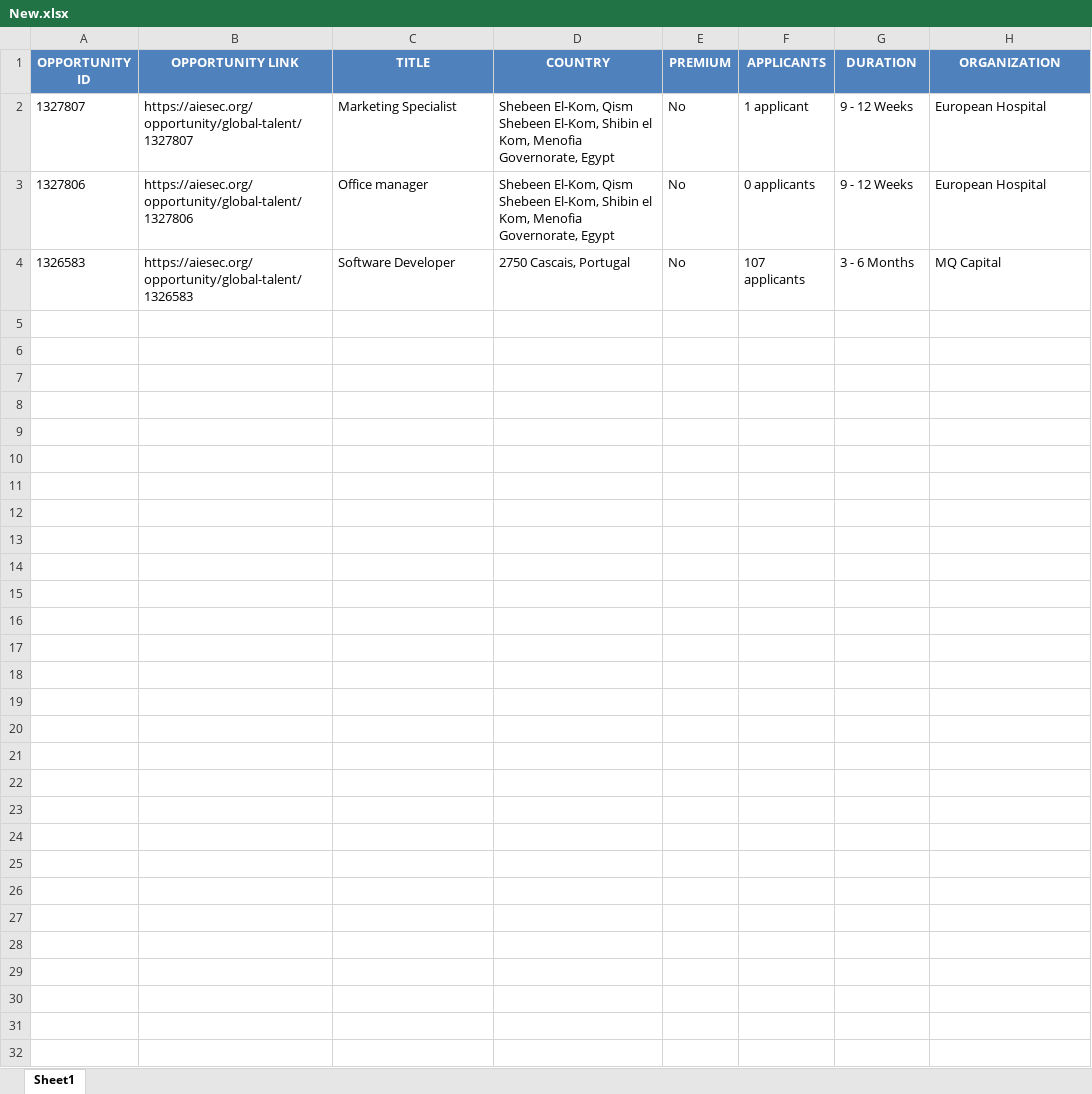
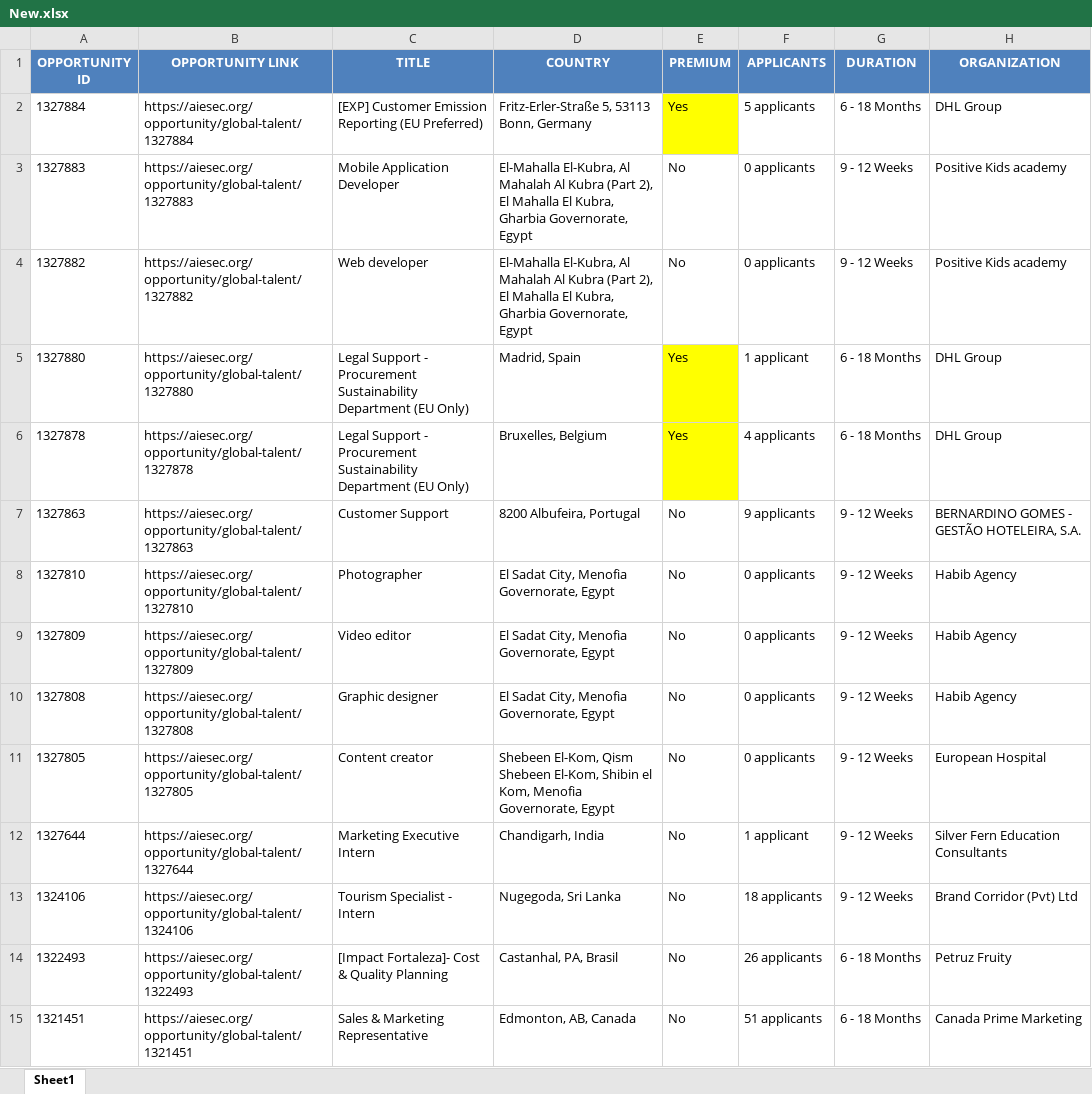
Before and after one commit to IbrahiimHassan/AIESEC_GUC, an Excel workbook: New.xlsx, sheet Sheet1, drawn as a sheet; values as stored, in another font and other column widths than the file's, no borders; removed rows and columns are numbered as before the commit, all else as after; the diff names each change by its address in the sheet, - before the commit and + after, or states it on an @@ line.

```diff
--- a/New.xlsx (sheet Sheet1)
+++ b/New.xlsx (sheet Sheet1)
-row 2: 1327807 | https://aiesec.org/opportunity/global-talent/1327807 | Marketing Specialist | Shebeen El-Kom, Qism Shebeen El-Kom, Shibin el Kom, Menofia Governorate, Egypt | No | 1 applicant | 9 - 12 Weeks | European Hospital
+row 2: 1327884 | https://aiesec.org/opportunity/global-talent/1327884 | [EXP] Customer Emission Reporting (EU Preferred) | Fritz-Erler-Straße 5, 53113 Bonn, Germany | Yes | 5 applicants | 6 - 18 Months | DHL Group
+row 3: 1327883 | https://aiesec.org/opportunity/global-talent/1327883 | Mobile Application Developer | El-Mahalla El-Kubra, Al Mahalah Al Kubra (Part 2), El Mahalla El Kubra, Gharbia Governorate, Egypt | No | 0 applicants | 9 - 12 Weeks | Positive Kids academy
+row 4: 1327882 | https://aiesec.org/opportunity/global-talent/1327882 | Web developer | El-Mahalla El-Kubra, Al Mahalah Al Kubra (Part 2), El Mahalla El Kubra, Gharbia Governorate, Egypt | No | 0 applicants | 9 - 12 Weeks | Positive Kids academy
+row 5: 1327880 | https://aiesec.org/opportunity/global-talent/1327880 | Legal Support - Procurement Sustainability Department (EU Only) | Madrid, Spain | Yes | 1 applicant | 6 - 18 Months | DHL Group
+row 6: 1327878 | https://aiesec.org/opportunity/global-talent/1327878 | Legal Support - Procurement Sustainability Department (EU Only) | Bruxelles, Belgium | Yes | 4 applicants | 6 - 18 Months | DHL Group
+row 7: 1327863 | https://aiesec.org/opportunity/global-talent/1327863 | Customer Support | 8200 Albufeira, Portugal | No | 9 applicants | 9 - 12 Weeks | BERNARDINO GOMES - GESTÃO HOTELEIRA, S.A.
+row 8: 1327810 | https://aiesec.org/opportunity/global-talent/1327810 | Photographer | El Sadat City, Menofia Governorate, Egypt | No | 0 applicants | 9 - 12 Weeks | Habib Agency
+row 9: 1327809 | https://aiesec.org/opportunity/global-talent/1327809 | Video editor | El Sadat City, Menofia Governorate, Egypt | No | 0 applicants | 9 - 12 Weeks | Habib Agency
+row 10: 1327808 | https://aiesec.org/opportunity/global-talent/1327808 | Graphic designer | El Sadat City, Menofia Governorate, Egypt | No | 0 applicants | 9 - 12 Weeks | Habib Agency
-A11 (OPPORTUNITY ID): 1327806
+A11 (OPPORTUNITY ID): 1327805
-B11 (OPPORTUNITY LINK): https://aiesec.org/opportunity/global-talent/1327806
+B11 (OPPORTUNITY LINK): https://aiesec.org/opportunity/global-talent/1327805
-C11 (TITLE): Office manager
+C11 (TITLE): Content creator
-row 4: 1326583 | https://aiesec.org/opportunity/global-talent/1326583 | Software Developer | 2750 Cascais, Portugal | No | 107 applicants | 3 - 6 Months | MQ Capital
+row 12: 1327644 | https://aiesec.org/opportunity/global-talent/1327644 | Marketing Executive Intern | Chandigarh, India | No | 1 applicant | 9 - 12 Weeks | Silver Fern Education Consultants
+row 13: 1324106 | https://aiesec.org/opportunity/global-talent/1324106 | Tourism Specialist - Intern | Nugegoda, Sri Lanka | No | 18 applicants | 9 - 12 Weeks | Brand Corridor (Pvt) Ltd
+row 14: 1322493 | https://aiesec.org/opportunity/global-talent/1322493 | [Impact Fortaleza]- Cost & Quality Planning | Castanhal, PA, Brasil | No | 26 applicants | 6 - 18 Months | Petruz Fruity
+row 15: 1321451 | https://aiesec.org/opportunity/global-talent/1321451 | Sales & Marketing Representative | Edmonton, AB, Canada | No | 51 applicants | 6 - 18 Months | Canada Prime Marketing
```
Also changed, not shown: Today.xlsx, 1 other file.
